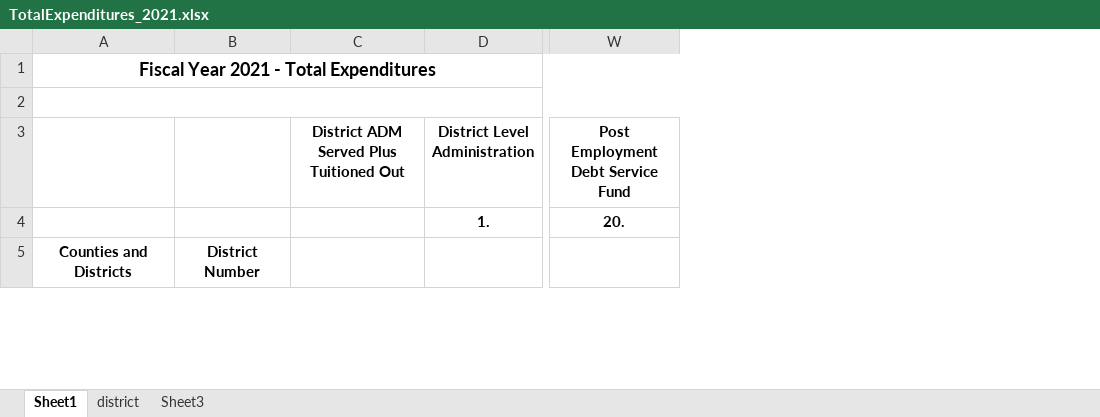
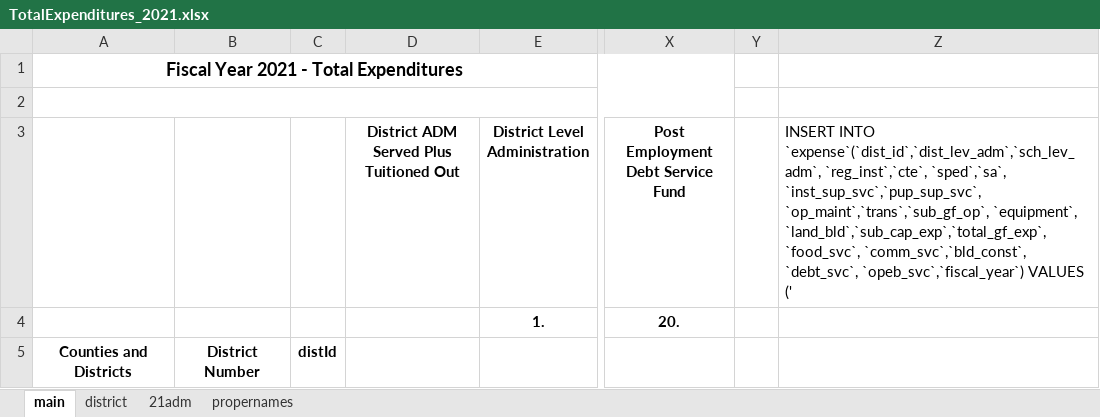
Before and after one commit to saragirard3/mnSchoolsSpringReactAzure, an Excel workbook: src/main/resources/TotalExpenditures_2021.xlsx, sheet main, drawn as a sheet; only a part is shown, gaps mark what is left out; values as stored, in another font and other column widths than the file's, no borders; the diff covers the shown part only; the diff names each change by its address in the sheet, - before the commit and + after, or states it on an @@ line.

```diff
--- a/src/main/resources/TotalExpenditures_2021.xlsx (sheet main)
+++ b/src/main/resources/TotalExpenditures_2021.xlsx (sheet main)
-sheet tab: Sheet1
+sheet tab: main
-sheet tab: Sheet3
+sheet tab: propernames
+sheet tab: 21adm
+column C, row 5: distId
+column Y, empty
+column Z, row 3: INSERT INTO `expense`(`dist_id`,`dist_lev_adm`,`sch_lev_adm`, `reg_inst`,`cte`, `sped`,`sa`, `inst_sup_svc`,`pup_sup_svc`, `op_maint`,`trans`,`sub_gf_op`, `equipment`, `land_bld`,`sub_cap_exp`,`total_gf_exp`, `food_svc`, `comm_svc`,`bld_const`, `debt_svc`, `opeb_svc`,`fiscal_year`) VALUES ('
```
Also changed, not shown: cell formats elsewhere in this sheet, src/main/resources/TotalRevenues_2021.xlsx, 3 other files.
